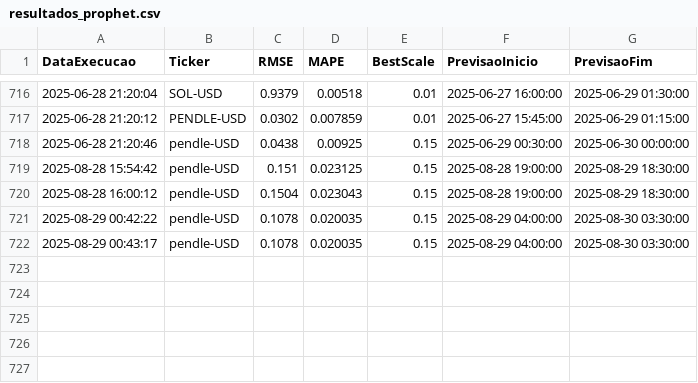
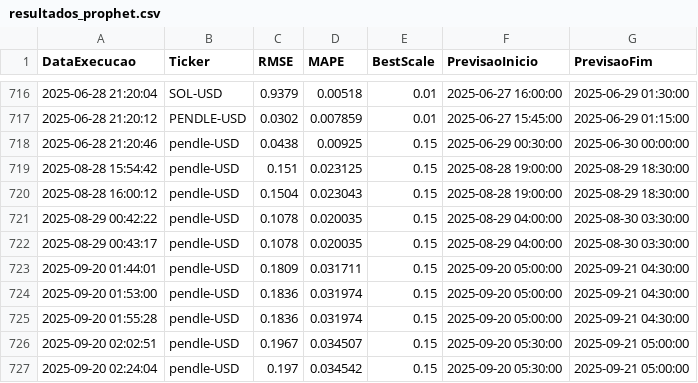
Before and after one commit to Maximiliano-000/Chatbot_trader, a CSV file: resultados_prophet.csv, drawn as a sheet; only a part is shown, gaps mark what is left out.

```diff
--- a/resultados_prophet.csv
+++ b/resultados_prophet.csv
@@ -722 +722,6 @@ DataExecucao,Ticker,RMSE,MAPE,BestScale,PrevisaoInicio,PrevisaoFim
 2025-08-29 00:43:17,pendle-USD,0.1078,0.020035,0.15,2025-08-29 04:00:00,2025-08-30 03:30:00
+2025-09-20 01:44:01,pendle-USD,0.1809,0.031711,0.15,2025-09-20 05:00:00,2025-09-21 04:30:00
+2025-09-20 01:53:00,pendle-USD,0.1836,0.031974,0.15,2025-09-20 05:00:00,2025-09-21 04:30:00
+2025-09-20 01:55:28,pendle-USD,0.1836,0.031974,0.15,2025-09-20 05:00:00,2025-09-21 04:30:00
+2025-09-20 02:02:51,pendle-USD,0.1967,0.034507,0.15,2025-09-20 05:30:00,2025-09-21 05:00:00
+2025-09-20 02:24:04,pendle-USD,0.197,0.034542,0.15,2025-09-20 05:30:00,2025-09-21 05:00:00
```
Also changed, not shown: dados/log_fallback.csv, logs_atr/atr_logs.csv, 22 other files.
